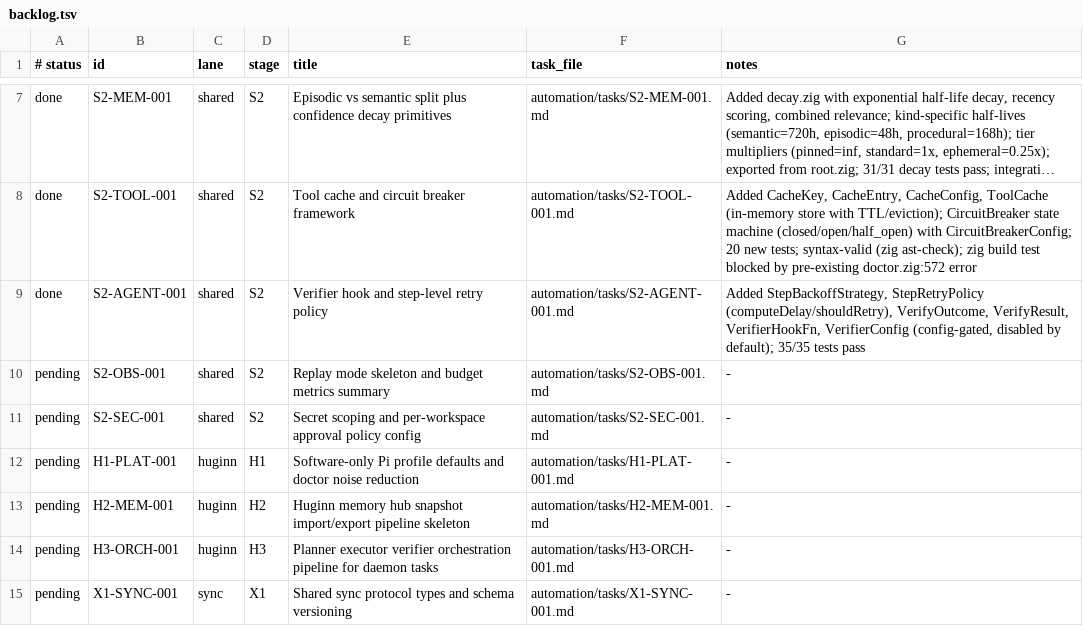
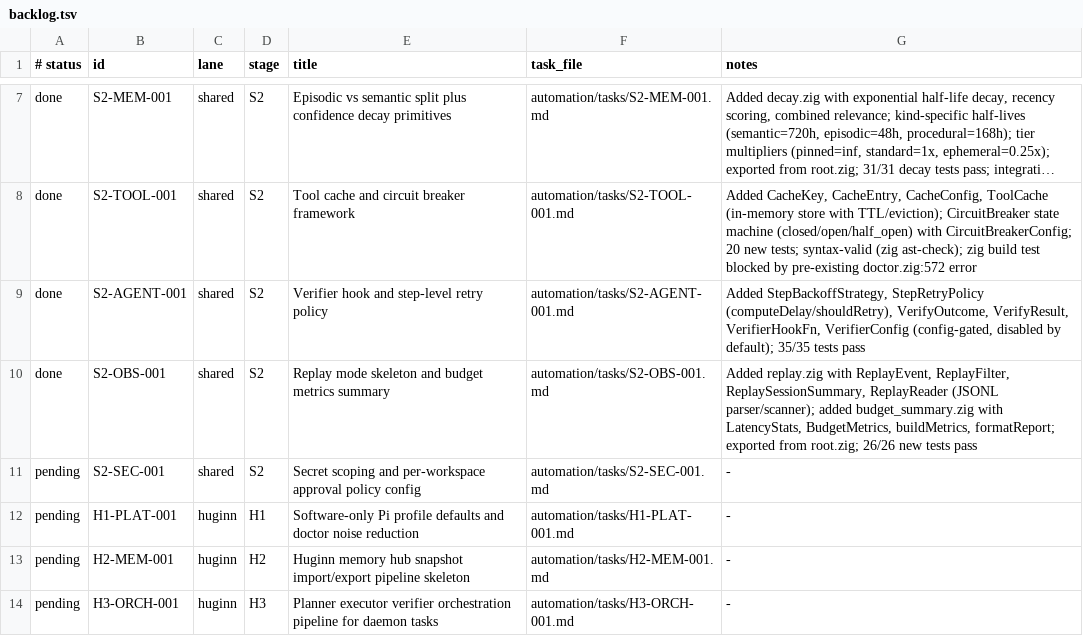
Before and after one commit to Iormungand21/huginn, a TSV file: automation/backlog.tsv, drawn as a sheet; only a part is shown, gaps mark what is left out; the shorter side is filled out with more unchanged rows; long unchanged cells end in ….

```diff
--- a/automation/backlog.tsv
+++ b/automation/backlog.tsv
@@ -9,3 +9,3 @@ done	S2-TOOL-001	shared	S2	Tool cache and circuit breaker framework	automation/t
 done	S2-AGENT-001	shared	S2	Verifier hook and step-level retry policy	automation/tasks/S2-AGENT-001.md	Added StepBackoffStrategy, StepRetryPolicy (computeDelay/shouldRetry), VerifyOutcome, VerifyResult, VerifierHookFn, VerifierConfig (config-gated, disabled by default); 35/35 tests pass
-pending	S2-OBS-001	shared	S2	Replay mode skeleton and budget metrics summary	automation/tasks/S2-OBS-001.md	-
+done	S2-OBS-001	shared	S2	Replay mode skeleton and budget metrics summary	automation/tasks/S2-OBS-001.md	Added replay.zig with ReplayEvent, ReplayFilter, ReplaySessionSummary, ReplayReader (JSONL parser/scanner); added budget_summary.zig with LatencyStats, BudgetMetrics, buildMetrics, formatReport; exported from root.zig; 26/26 new tests pass
 pending	S2-SEC-001	shared	S2	Secret scoping and per-workspace approval policy config	automation/tasks/S2-SEC-001.md	-
```
Also changed, not shown: 3 other files.
